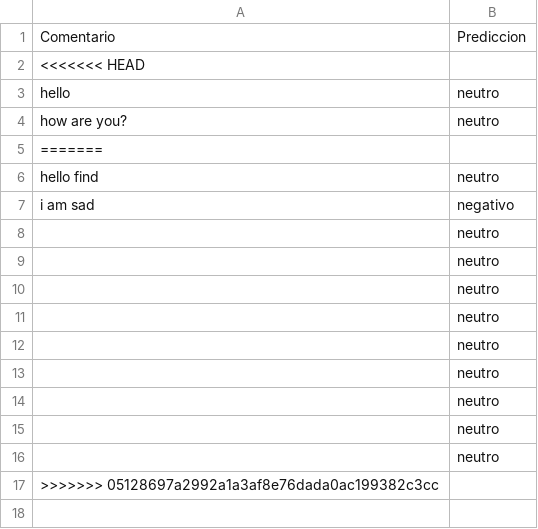
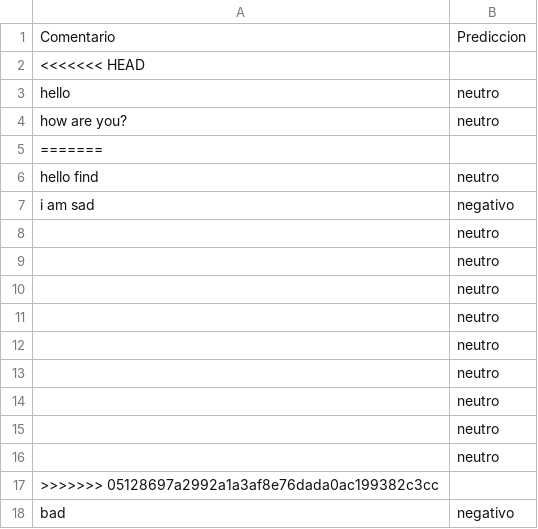
Before and after one commit to segundo-semestre-2024/grupo_1, a CSV file: sistema/comentarios.csv, drawn as a sheet; the diff names each change by its address in the sheet, - before the commit and + after, or states it on an @@ line.

```diff
--- a/sistema/comentarios.csv
+++ b/sistema/comentarios.csv
+row 18: bad | negativo
```
Also changed, not shown: 6 other files.
